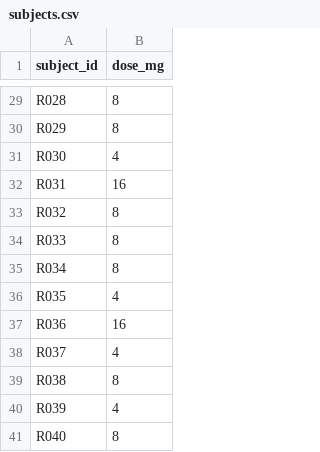
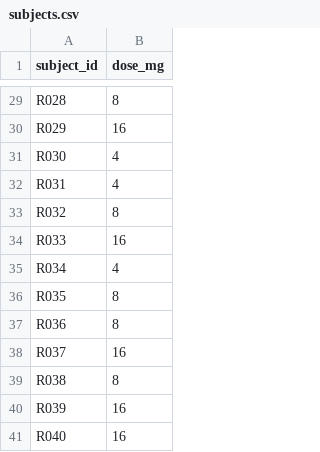
Before and after one commit to sahil1-prog/mercor, a CSV file: T01 — 4 of 5/censored-exposure-forecasting/environment/data/rich/subjects.csv, drawn as a sheet; only a part is shown, gaps mark what is left out; the diff covers the shown part only; the diff names each change by its address in the sheet, - before the commit and + after, or states it on an @@ line.

```diff
--- a/T01 — 4 of 5/censored-exposure-forecasting/environment/data/rich/subjects.csv
+++ b/T01 — 4 of 5/censored-exposure-forecasting/environment/data/rich/subjects.csv
-B30 (dose_mg): 8
+B30 (dose_mg): 16
-B32 (dose_mg): 16
+B32 (dose_mg): 4
-B34 (dose_mg): 8
+B34 (dose_mg): 16
-B35 (dose_mg): 8
+B35 (dose_mg): 4
-B36 (dose_mg): 4
+B36 (dose_mg): 8
-B37 (dose_mg): 16
+B37 (dose_mg): 8
-B38 (dose_mg): 4
+B38 (dose_mg): 16
-B40 (dose_mg): 4
+B40 (dose_mg): 16
-B41 (dose_mg): 8
+B41 (dose_mg): 16
```
Also changed, not shown: 20 edited cells elsewhere in this file, T01 — 4 of 5/censored-exposure-forecasting/environment/data/rich/doses.csv, T01 — 4 of 5/censored-exposure-forecasting/environment/data/rich/samples.csv, 26 other files.
